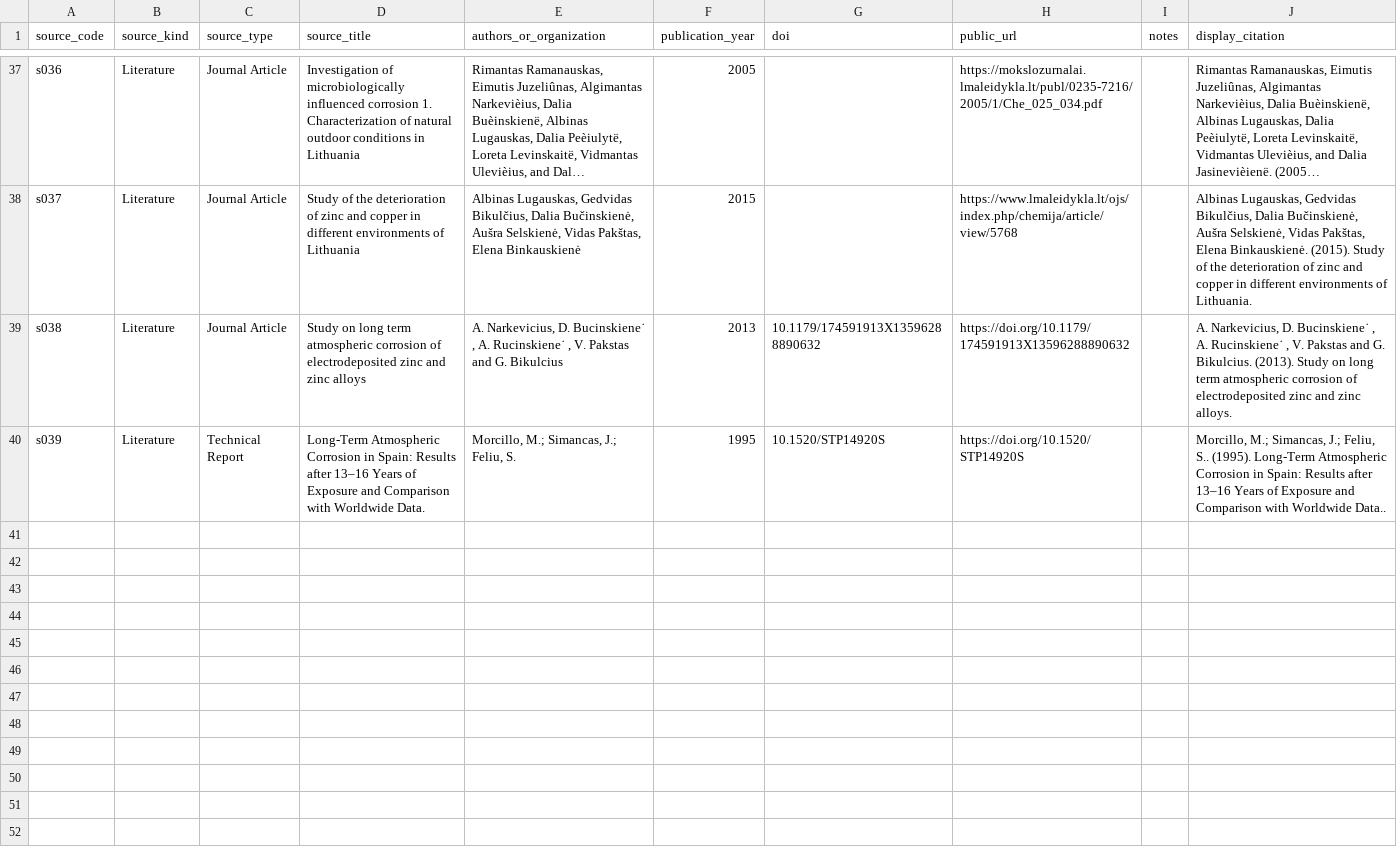
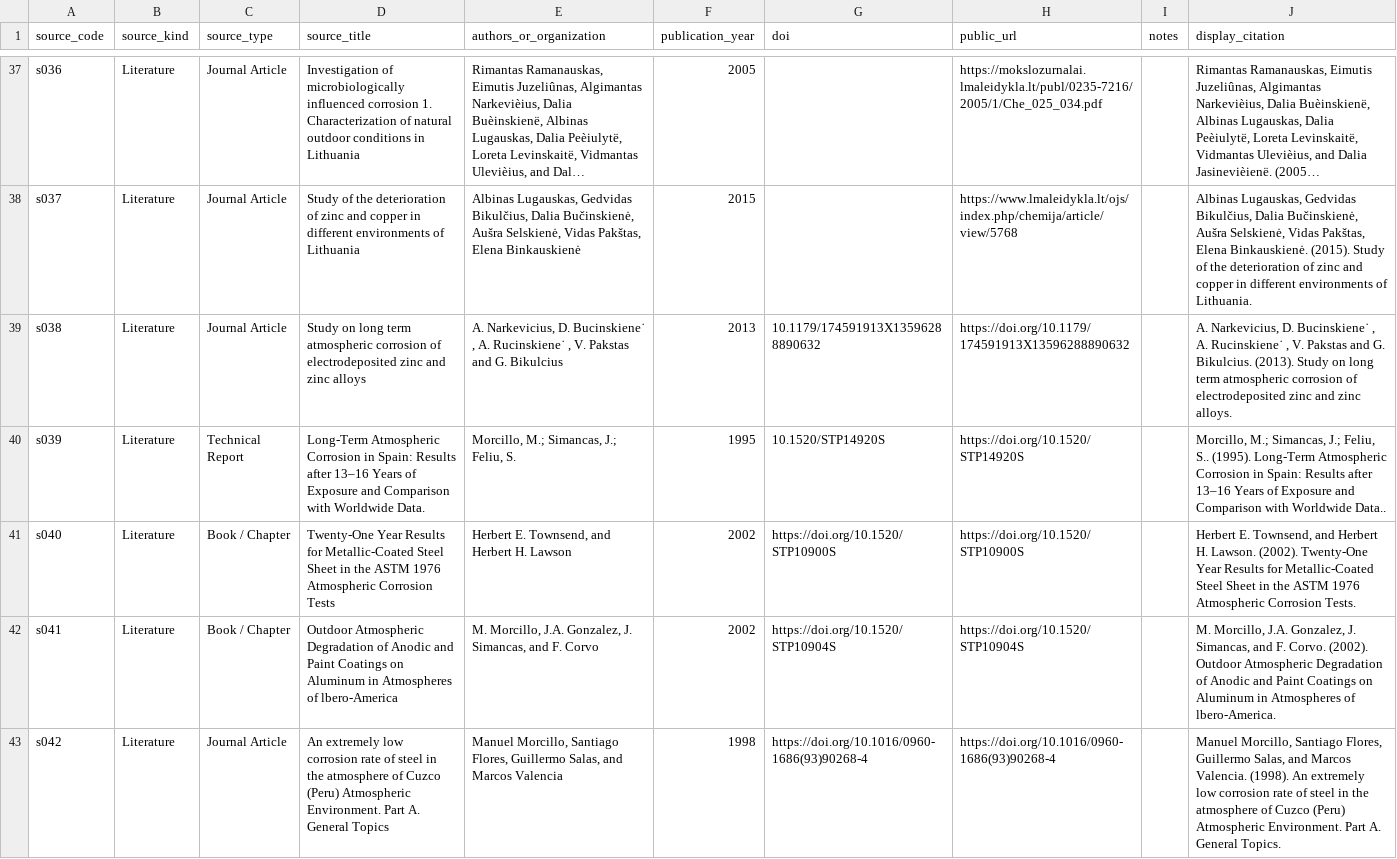
Before and after one commit to cbixx/global-corrosion-site-maps, a CSV file: data/sources_public.csv, drawn as a sheet; only a part is shown, gaps mark what is left out; long unchanged cells end in ….

Commit message:
Update corrosion map website dataset

```diff
--- a/data/sources_public.csv
+++ b/data/sources_public.csv
@@ -40 +40,4 @@ s038,Literature,Journal Article,Study on long term atmospheric corrosion of elec
 s039,Literature,Technical Report,Long-Term Atmospheric Corrosion in Spain: Results after 13–16 Years of Exposure and Comparison with Worldwide Data.,"Morcillo, M.; Simancas, J.; Feliu, S.",1995,10.1520/STP14920S,https://doi.org/10.1520/STP14920S,,"Morcillo, M.; Simancas, J.; Feliu, S.. (1995). Long-Term Atmospheric Corrosion in Spain: Results after 13–16 Years of Exposure and Comparison with Worldwide Data.."
+s040,Literature,Book / Chapter,Twenty-One Year Results for Metallic-Coated Steel Sheet in the ASTM 1976 Atmospheric Corrosion Tests,"Herbert E. Townsend, and Herbert H. Lawson",2002,https://doi.org/10.1520/STP10900S,https://doi.org/10.1520/STP10900S,,"Herbert E. Townsend, and Herbert H. Lawson. (2002). Twenty-One Year Results for Metallic-Coated Steel Sheet in the ASTM 1976 Atmospheric Corrosion Tests."
+s041,Literature,Book / Chapter,Outdoor Atmospheric Degradation of Anodic and Paint Coatings on Aluminum in Atmospheres of lbero-America,"M. Morcillo, J.A. Gonzalez, J. Simancas, and F. Corvo",2002,https://doi.org/10.1520/STP10904S,https://doi.org/10.1520/STP10904S,,"M. Morcillo, J.A. Gonzalez, J. Simancas, and F. Corvo. (2002). Outdoor Atmospheric Degradation of Anodic and Paint Coatings on Aluminum in Atmospheres of lbero-America."
+s042,Literature,Journal Article,An extremely low corrosion rate of steel in the atmosphere of Cuzco (Peru) Atmospheric Environment. Part A. General Topics,"Manuel Morcillo, Santiago Flores, Guillermo Salas, and Marcos Valencia",1998,https://doi.org/10.1016/0960-1686(93)90268-4,https://doi.org/10.1016/0960-1686(93)90268-4,,"Manuel Morcillo, Santiago Flores, Guillermo Salas, and Marcos Valencia. (1998). An extremely low corrosion rate of steel in the atmosphere of Cuzco (Peru) Atmospheric Environment. Part A. General Topics."
```
